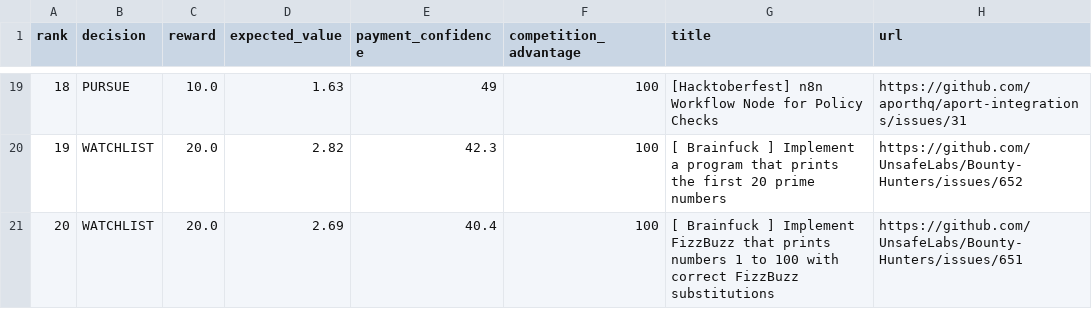
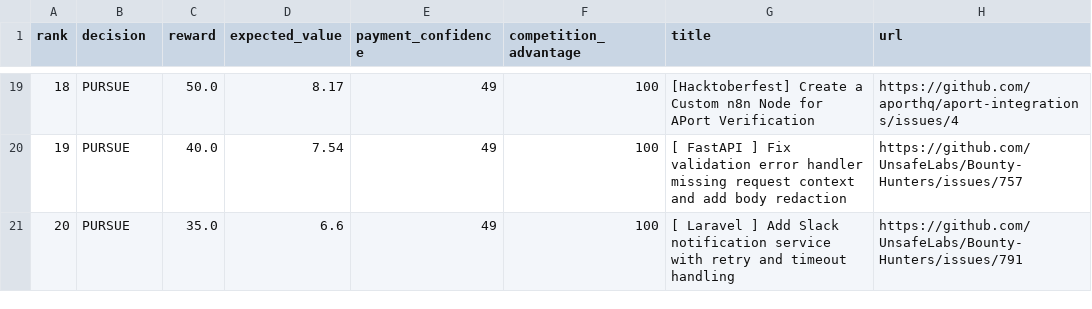
Before and after one commit to mazenfarkouh580-netizen/atlas-opportunity-hunter, a CSV file: docs/reports/latest.csv, drawn as a sheet; only a part is shown, gaps mark what is left out; the diff covers the shown part only.

```diff
--- a/docs/reports/latest.csv
+++ b/docs/reports/latest.csv
@@ -19,3 +19,3 @@ rank,decision,reward,expected_value,payment_confidence,competition_advantage,tit
-18,"PURSUE",10.0,1.63,49,100,"[Hacktoberfest] n8n Workflow Node for Policy Checks","https://github.com/aporthq/aport-integrations/issues/31"
-19,"WATCHLIST",20.0,2.82,42.3,100,"[ Brainfuck ] Implement a program that prints the first 20 prime numbers","https://github.com/UnsafeLabs/Bounty-Hunters/issues/652"
-20,"WATCHLIST",20.0,2.69,40.4,100,"[ Brainfuck ] Implement FizzBuzz that prints numbers 1 to 100 with correct FizzBuzz substitutions","https://github.com/UnsafeLabs/Bounty-Hunters/issues/651"
+18,"PURSUE",50.0,8.17,49,100,"[Hacktoberfest] Create a Custom n8n Node for APort Verification","https://github.com/aporthq/aport-integrations/issues/4"
+19,"PURSUE",40.0,7.54,49,100,"[ FastAPI ] Fix validation error handler missing request context and add body redaction","https://github.com/UnsafeLabs/Bounty-Hunters/issues/757"
+20,"PURSUE",35.0,6.6,49,100,"[ Laravel ] Add Slack notification service with retry and timeout handling","https://github.com/UnsafeLabs/Bounty-Hunters/issues/791"
```
Also changed, not shown: 61 edited cells elsewhere in this file, 15 other files.
